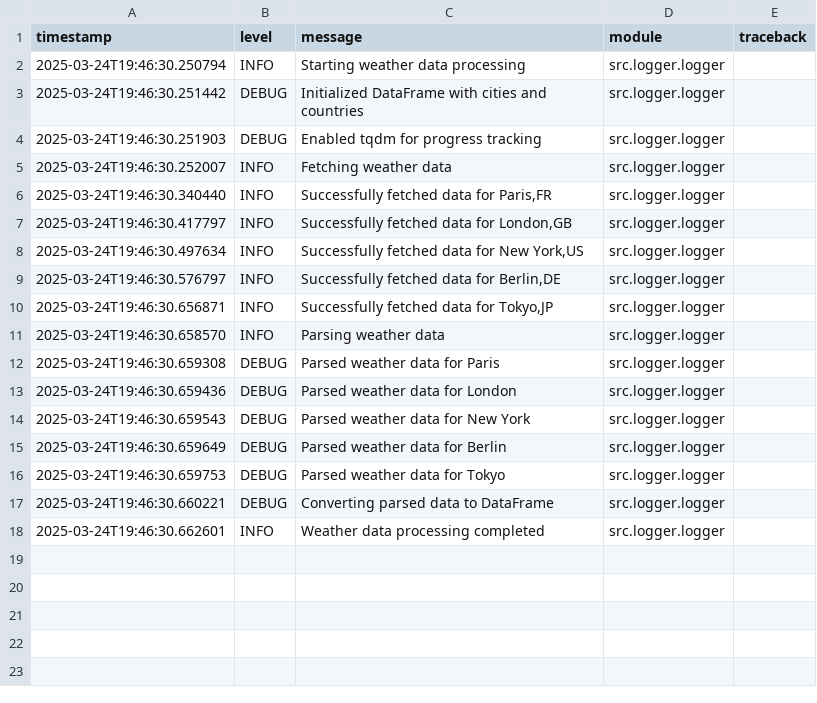
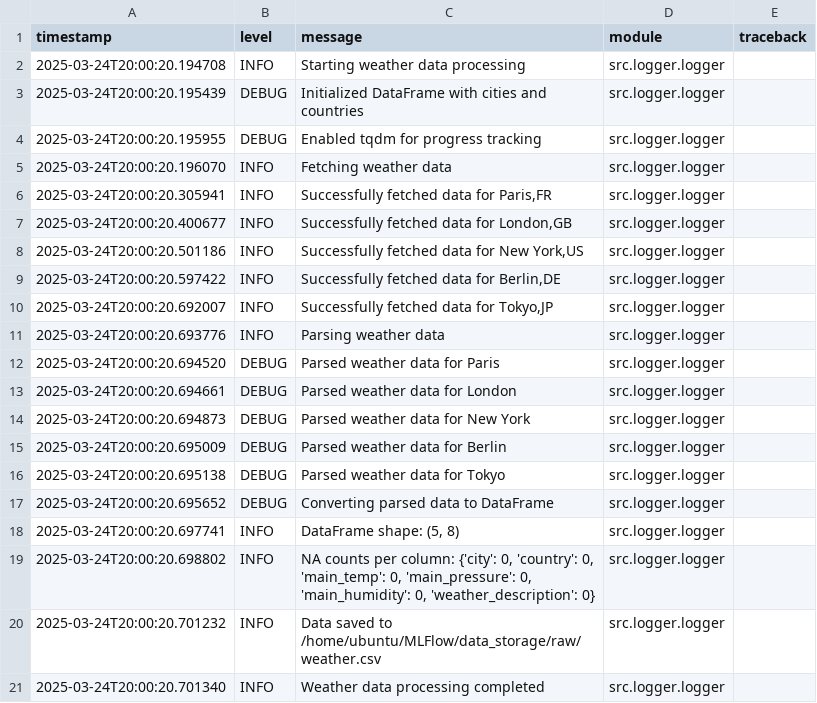
Before and after one commit to fbarulli/MLFlow, a CSV file: logs/src.logger.logger_logs.csv, drawn as a sheet.

```diff
--- a/logs/src.logger.logger_logs.csv
+++ b/logs/src.logger.logger_logs.csv
@@ -1,18 +1,21 @@
 timestamp,level,message,module,traceback
-2025-03-24T19:46:30.250794,INFO,Starting weather data processing,src.logger.logger,
-2025-03-24T19:46:30.251442,DEBUG,Initialized DataFrame with cities and countries,src.logger.logger,
-2025-03-24T19:46:30.251903,DEBUG,Enabled tqdm for progress tracking,src.logger.logger,
-2025-03-24T19:46:30.252007,INFO,Fetching weather data,src.logger.logger,
-2025-03-24T19:46:30.340440,INFO,"Successfully fetched data for Paris,FR",src.logger.logger,
-2025-03-24T19:46:30.417797,INFO,"Successfully fetched data for London,GB",src.logger.logger,
-2025-03-24T19:46:30.497634,INFO,"Successfully fetched data for New York,US",src.logger.logger,
-2025-03-24T19:46:30.576797,INFO,"Successfully fetched data for Berlin,DE",src.logger.logger,
-2025-03-24T19:46:30.656871,INFO,"Successfully fetched data for Tokyo,JP",src.logger.logger,
-2025-03-24T19:46:30.658570,INFO,Parsing weather data,src.logger.logger,
-2025-03-24T19:46:30.659308,DEBUG,Parsed weather data for Paris,src.logger.logger,
-2025-03-24T19:46:30.659436,DEBUG,Parsed weather data for London,src.logger.logger,
-2025-03-24T19:46:30.659543,DEBUG,Parsed weather data for New York,src.logger.logger,
-2025-03-24T19:46:30.659649,DEBUG,Parsed weather data for Berlin,src.logger.logger,
-2025-03-24T19:46:30.659753,DEBUG,Parsed weather data for Tokyo,src.logger.logger,
-2025-03-24T19:46:30.660221,DEBUG,Converting parsed data to DataFrame,src.logger.logger,
-2025-03-24T19:46:30.662601,INFO,Weather data processing completed,src.logger.logger,
+2025-03-24T20:00:20.194708,INFO,Starting weather data processing,src.logger.logger,
+2025-03-24T20:00:20.195439,DEBUG,Initialized DataFrame with cities and countries,src.logger.logger,
+2025-03-24T20:00:20.195955,DEBUG,Enabled tqdm for progress tracking,src.logger.logger,
+2025-03-24T20:00:20.196070,INFO,Fetching weather data,src.logger.logger,
+2025-03-24T20:00:20.305941,INFO,"Successfully fetched data for Paris,FR",src.logger.logger,
+2025-03-24T20:00:20.400677,INFO,"Successfully fetched data for London,GB",src.logger.logger,
+2025-03-24T20:00:20.501186,INFO,"Successfully fetched data for New York,US",src.logger.logger,
+2025-03-24T20:00:20.597422,INFO,"Successfully fetched data for Berlin,DE",src.logger.logger,
+2025-03-24T20:00:20.692007,INFO,"Successfully fetched data for Tokyo,JP",src.logger.logger,
+2025-03-24T20:00:20.693776,INFO,Parsing weather data,src.logger.logger,
+2025-03-24T20:00:20.694520,DEBUG,Parsed weather data for Paris,src.logger.logger,
+2025-03-24T20:00:20.694661,DEBUG,Parsed weather data for London,src.logger.logger,
+2025-03-24T20:00:20.694873,DEBUG,Parsed weather data for New York,src.logger.logger,
+2025-03-24T20:00:20.695009,DEBUG,Parsed weather data for Berlin,src.logger.logger,
+2025-03-24T20:00:20.695138,DEBUG,Parsed weather data for Tokyo,src.logger.logger,
+2025-03-24T20:00:20.695652,DEBUG,Converting parsed data to DataFrame,src.logger.logger,
+2025-03-24T20:00:20.697741,INFO,"DataFrame shape: (5, 8)",src.logger.logger,
+2025-03-24T20:00:20.698802,INFO,"NA counts per column: {'city': 0, 'country': 0, 'main_temp': 0, 'main_pressure': 0, 'main_humidity': 0, 'weather_description': 0}",src.logger.logger,
+2025-03-24T20:00:20.701232,INFO,Data saved to /home/ubuntu/MLFlow/data_storage/raw/weather.csv,src.logger.logger,
+2025-03-24T20:00:20.701340,INFO,Weather data processing completed,src.logger.logger,
```
Also changed, not shown: 1 other file.
